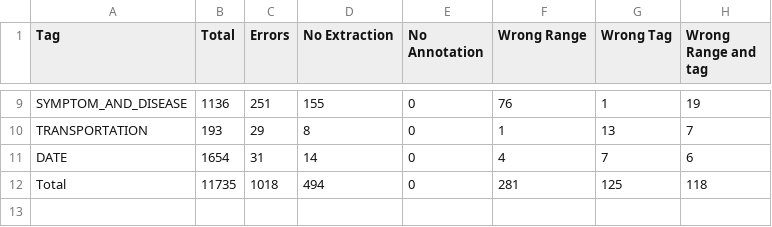
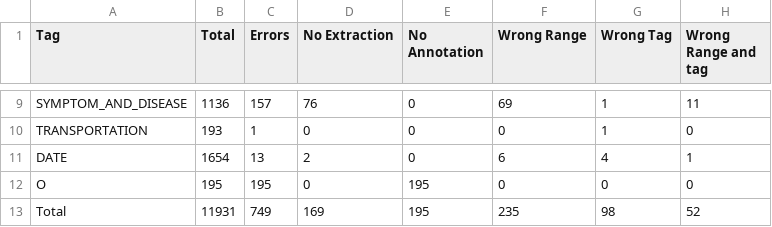
Before and after one commit to quangdaist01/error-analysis-on-PhoNER-COVID19, a CSV file: Output/df_error_types_phobert_gold_summary.csv, drawn as a sheet; only a part is shown, gaps mark what is left out; addresses are those after the commit; the diff covers the shown part only; the diff names each change by its address in the sheet, - before the commit and + after, or states it on an @@ line.

```diff
--- a/Output/df_error_types_phobert_gold_summary.csv
+++ b/Output/df_error_types_phobert_gold_summary.csv
-C9 (Errors): 251
+C9 (Errors): 157
-D9 (No Extraction): 155
+D9 (No Extraction): 76
-F9 (Wrong Range): 76
+F9 (Wrong Range): 69
-H9 (Wrong Range and tag): 19
+H9 (Wrong Range and tag): 11
-C10 (Errors): 29
+C10 (Errors): 1
-D10 (No Extraction): 8
+D10 (No Extraction): 0
-F10 (Wrong Range): 1
+F10 (Wrong Range): 0
-G10 (Wrong Tag): 13
+G10 (Wrong Tag): 1
-H10 (Wrong Range and tag): 7
+H10 (Wrong Range and tag): 0
-C11 (Errors): 31
+C11 (Errors): 13
-D11 (No Extraction): 14
+D11 (No Extraction): 2
-F11 (Wrong Range): 4
+F11 (Wrong Range): 6
-G11 (Wrong Tag): 7
+G11 (Wrong Tag): 4
-H11 (Wrong Range and tag): 6
+H11 (Wrong Range and tag): 1
+row 12: O | 195 | 195 | 0 | 195 | 0 | 0 | 0
-B13 (Total): 11735
+B13 (Total): 11931
-C13 (Errors): 1018
+C13 (Errors): 749
-D13 (No Extraction): 494
+D13 (No Extraction): 169
-E13 (No Annotation): 0
+E13 (No Annotation): 195
-F13 (Wrong Range): 281
+F13 (Wrong Range): 235
-G13 (Wrong Tag): 125
+G13 (Wrong Tag): 98
-H13 (Wrong Range and tag): 118
+H13 (Wrong Range and tag): 52
```
Also changed, not shown: 31 edited cells elsewhere in this file, Output/df_error_types_bilstm_gold_summary.csv.
